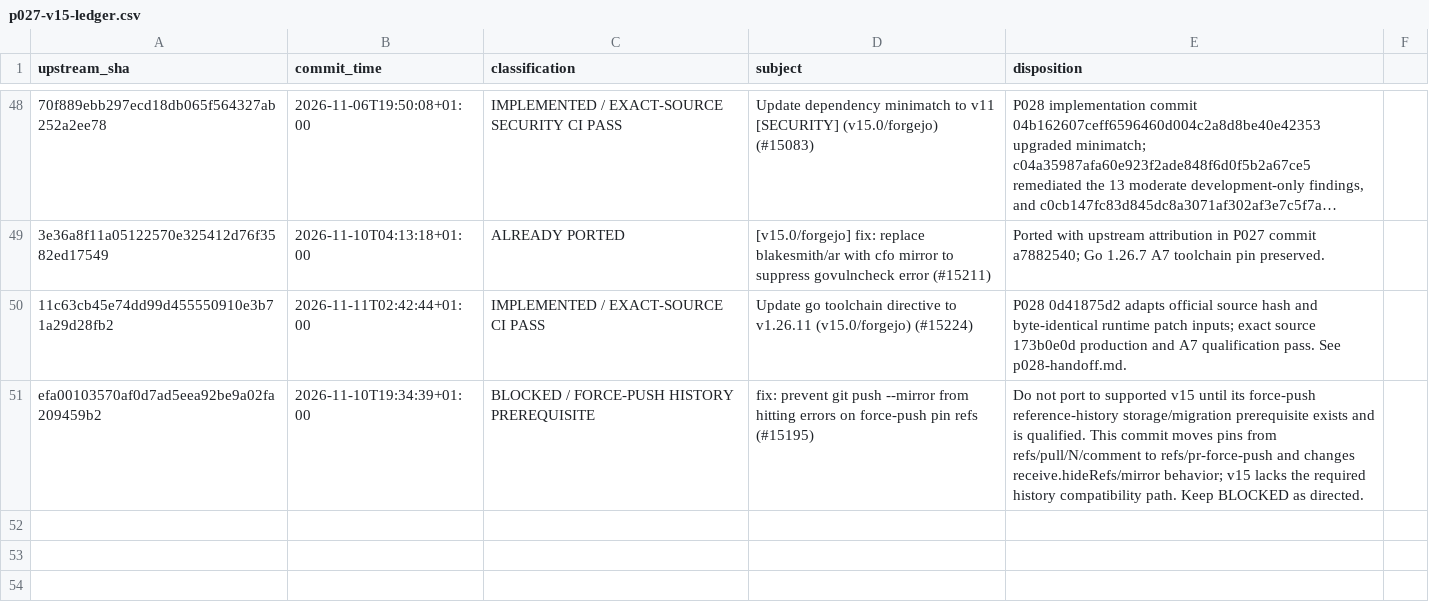
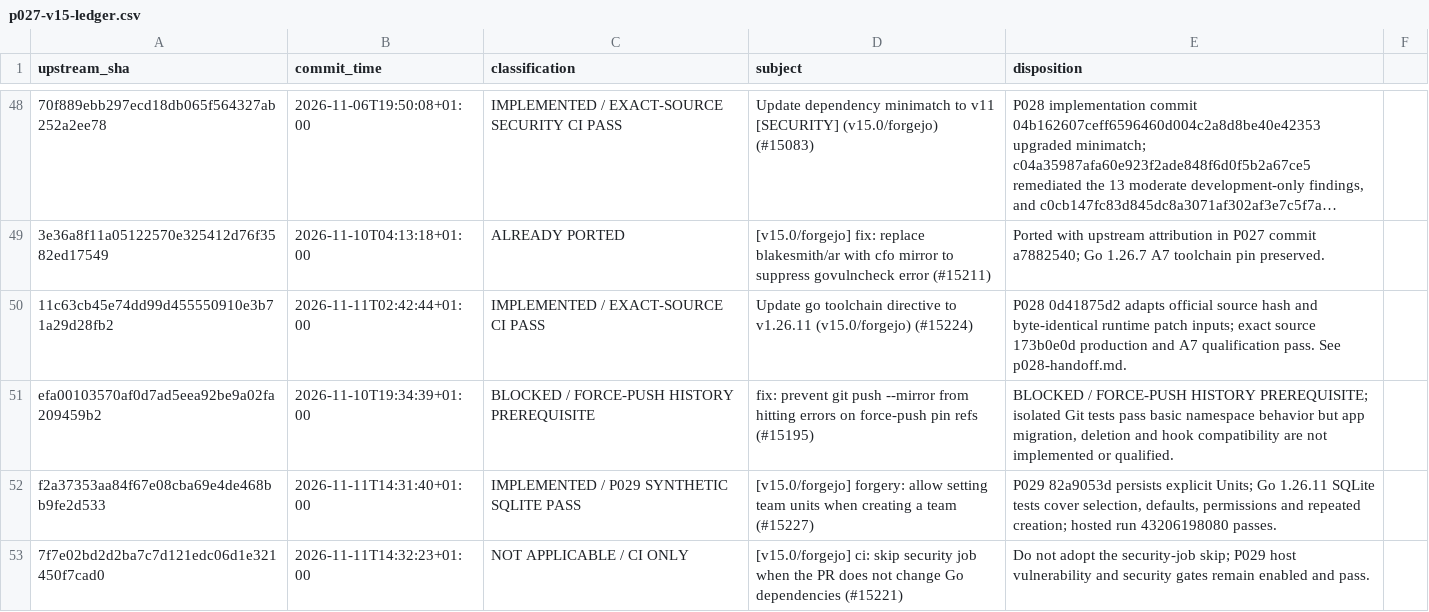
Before and after one commit to nghianguyen150612/Forgejo-iOS, a CSV file: docs/p027-v15-ledger.csv, drawn as a sheet; only a part is shown, gaps mark what is left out; long unchanged cells end in …; the diff names each change by its address in the sheet, - before the commit and + after, or states it on an @@ line.

```diff
--- a/docs/p027-v15-ledger.csv
+++ b/docs/p027-v15-ledger.csv
-E51 (disposition): Do not port to supported v15 until its force-push reference-history storage/migration prerequisite exists and is qualified. This commit moves pins from refs/pull/N/comment to refs/pr-force-push and changes receive.hideRefs/mirror behavior; v15 lacks the required history compatibility path. Keep BLOCKED as directed.
+E51 (disposition): BLOCKED / FORCE-PUSH HISTORY PREREQUISITE; isolated Git tests pass basic namespace behavior but app migration, deletion and hook compatibility are not implemented or qualified.
+row 52: f2a37353aa84f67e08cba69e4de468bb9fe2d533 | 2026-11-11T14:31:40+01:00 | IMPLEMENTED / P029 SYNTHETIC SQLITE PASS | [v15.0/forgejo] forgery: allow setting team units when creating a team (#15227) | P029 82a9053d persists explicit Units; Go 1.26.11 SQLite tests cover selection, defaults, permissions and repeated creation; hosted run 43206198080 passes.
+row 53: 7f7e02bd2d2ba7c7d121edc06d1e321450f7cad0 | 2026-11-11T14:32:23+01:00 | NOT APPLICABLE / CI ONLY | [v15.0/forgejo] ci: skip security job when the PR does not change Go dependencies (#15221) | Do not adopt the security-job skip; P029 host vulnerability and security gates remain enabled and pass.
```
Also changed, not shown: docs/p027-development-inventory.csv, docs/p029-upstream-ledger.csv, 2 other files.
